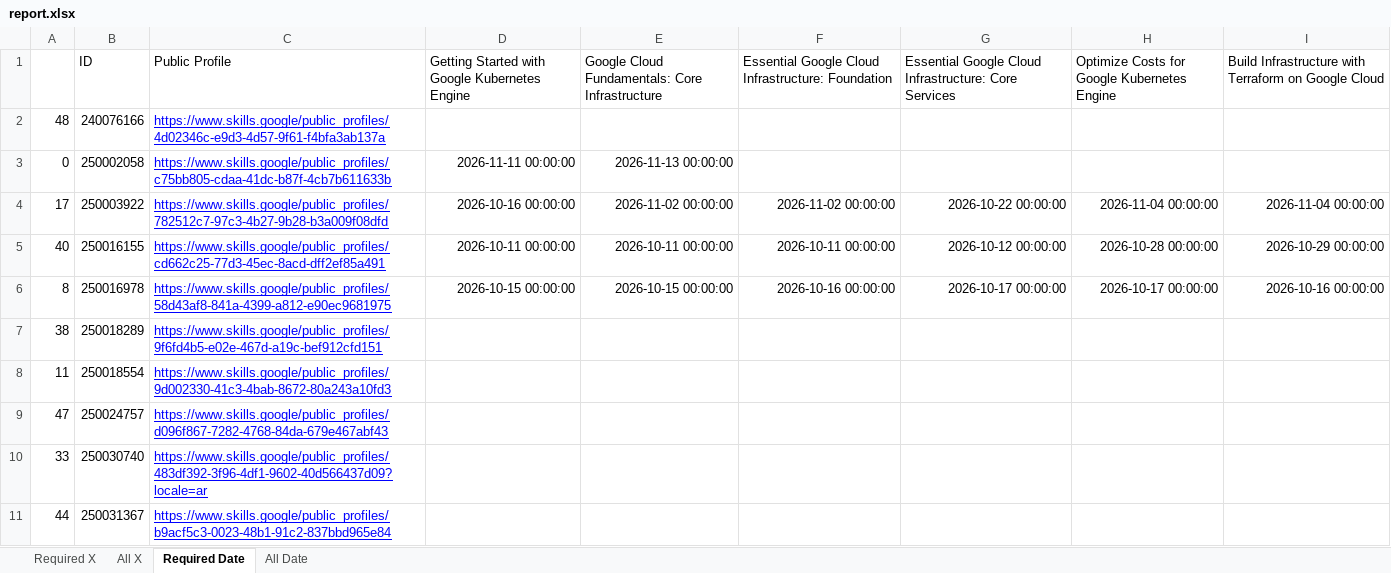
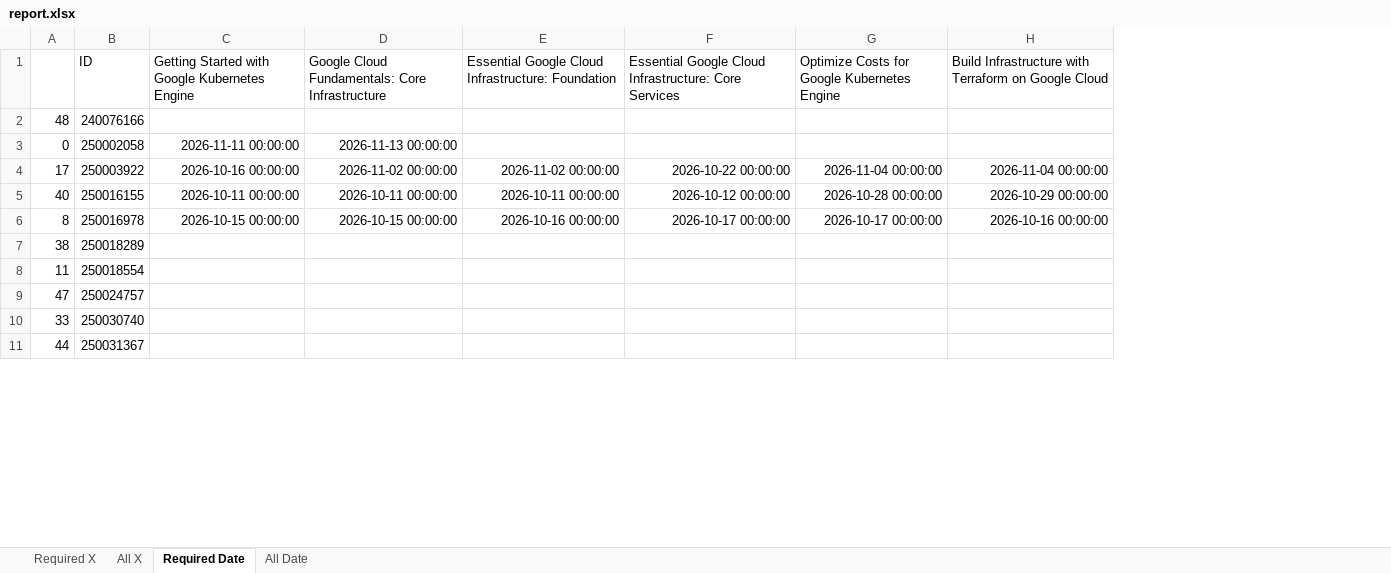
Before and after one commit to wongcyrus/google-cloud-skills-boost-progress-checker, an Excel workbook: report.xlsx, sheet Required Date, drawn as a sheet; only a part is shown; values as stored, in another font and other column widths than the file's, no borders; the diff names each change by its address in the sheet, - before the commit and + after, or states it on an @@ line.

```diff
--- a/report.xlsx (sheet Required Date)
+++ b/report.xlsx (sheet Required Date)
-column C (Public Profile), rows 2-11: https://www.skills.google/public_profiles/4d02346c-e9d3-4d57-9f61-f4bfa3ab137a | https://www.skills.google/public_profiles/c75bb805-cdaa-41dc-b87f-4cb7b611633b | https://www.skills.google/public_profiles/782512c7-97c3-4b27-9b28-b3a009f08dfd | https://www.skills.google/public_profiles/cd662c25-77d3-45ec-8acd-dff2ef85a491 | https://www.skills.google/public_profiles/58d43af8-841a-4399-a812-e90ec9681975 | https://www.skills.google/public_profiles/9f6fd4b5-e02e-467d-a19c-bef912cfd151 | https://www.skills.google/public_profiles/9d002330-41c3-4bab-8672-80a243a10fd3 | https://www.skills.google/public_profiles/d096f867-7282-4768-84da-679e467abf43 | https://www.skills.google/public_profiles/483df392-3f96-4df1-9602-40d566437d09?locale=ar | https://www.skills.google/public_profiles/b9acf5c3-0023-48b1-91c2-837bbd965e84
```
Also changed, not shown: sheet All X, sheet All Date, sheet Required X, 3 other files.
